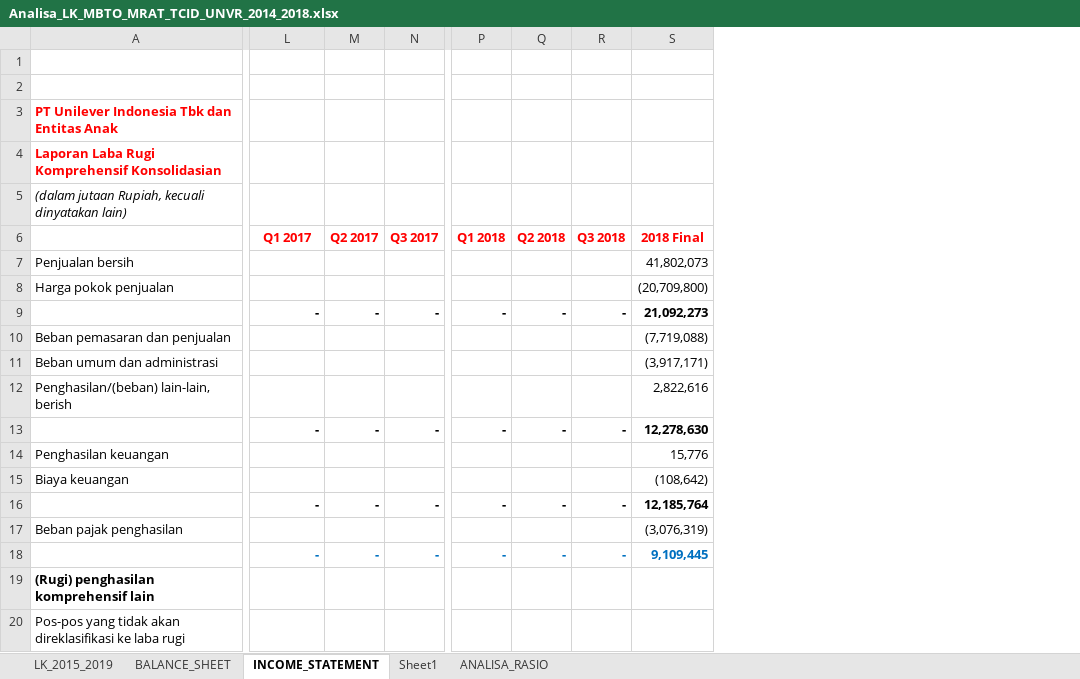
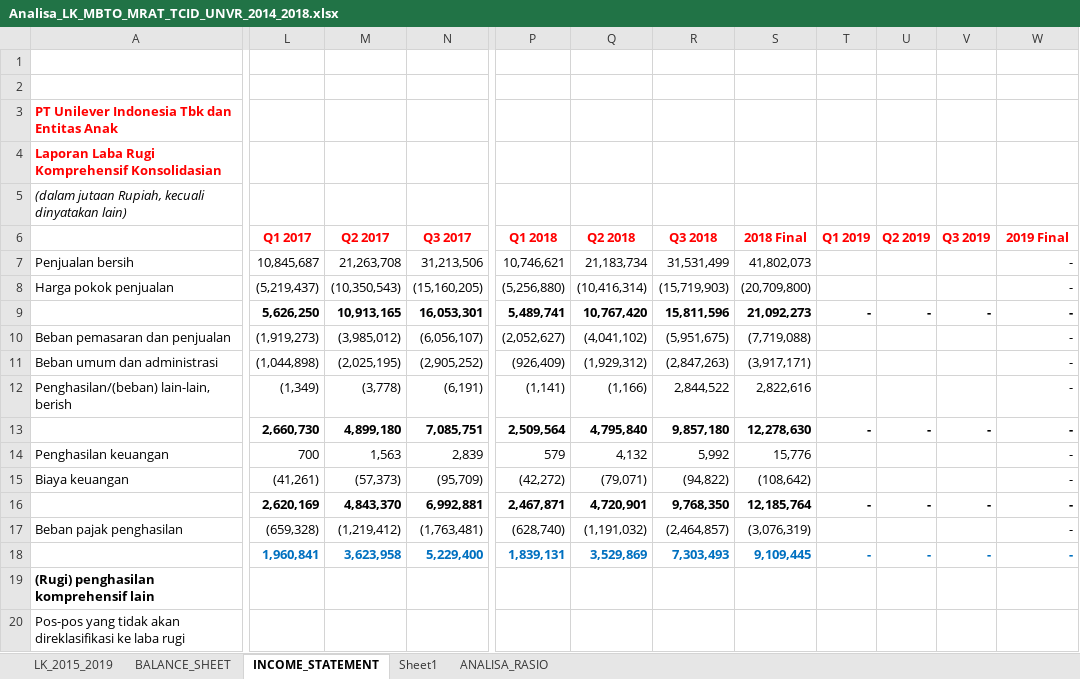
Before and after one commit to yulisetyo/kuliah, an Excel workbook: SKRIPSI/Analisa_LK_MBTO_MRAT_TCID_UNVR_2014_2018.xlsx, sheet INCOME_STATEMENT, drawn as a sheet; only a part is shown, gaps mark what is left out; values as stored, in another font and other column widths than the file's, no borders; removed rows and columns are numbered as before the commit, all else as after; the diff covers the shown part only; the diff names each change by its address in the sheet, - before the commit and + after, or states it on an @@ line.

Commit message:
penambahan materi

```diff
--- a/SKRIPSI/Analisa_LK_MBTO_MRAT_TCID_UNVR_2014_2018.xlsx (sheet INCOME_STATEMENT)
+++ b/SKRIPSI/Analisa_LK_MBTO_MRAT_TCID_UNVR_2014_2018.xlsx (sheet INCOME_STATEMENT)
-column M (Q2 2017), rows 9-18: - |  |  |  | - |  |  | - |  | -
-column N (Q3 2017), rows 9-18: - |  |  |  | - |  |  | - |  | -
+column M (Q2 2017), rows 7-18: 21,263,708 | (10,350,543) | 10,913,165 | (3,985,012) | (2,025,195) | (3,778) | 4,899,180 | 1,563 | (57,373) | 4,843,370 | (1,219,412) | 3,623,958
+column N (Q3 2017), rows 7-18: 31,213,506 | (15,160,205) | 16,053,301 | (6,056,107) | (2,905,252) | (6,191) | 7,085,751 | 2,839 | (95,709) | 6,992,881 | (1,763,481) | 5,229,400
+column P (Q1 2018), rows 7-18: 10,746,621 | (5,256,880) | 5,489,741 | (2,052,627) | (926,409) | (1,141) | 2,509,564 | 579 | (42,272) | 2,467,871 | (628,740) | 1,839,131
+column Q (Q2 2018), rows 7-18: 21,183,734 | (10,416,314) | 10,767,420 | (4,041,102) | (1,929,312) | (1,166) | 4,795,840 | 4,132 | (79,071) | 4,720,901 | (1,191,032) | 3,529,869
+column R (Q3 2018), rows 7-18: 31,531,499 | (15,719,903) | 15,811,596 | (5,951,675) | (2,847,263) | 2,844,522 | 9,857,180 | 5,992 | (94,822) | 9,768,350 | (2,464,857) | 7,303,493
+column S (2018 Final), rows 7-18: 41,802,073 | (20,709,800) | 21,092,273 | (7,719,088) | (3,917,171) | 2,822,616 | 12,278,630 | 15,776 | (108,642) | 12,185,764 | (3,076,319) | 9,109,445
-T6: Q1 2018
+T6: Q1 2019
-U6: Q2 2018
+U6: Q2 2019
-V6: Q3 2018
+V6: Q3 2019
-W6: 2018 Final
+W6: 2019 Final
-L7 (Q1 2017): (empty)
+L7 (Q1 2017): 10,845,687
-W7 (2019 Final): 41,802,073
+W7 (2019 Final): -
-L8 (Q1 2017): (empty)
+L8 (Q1 2017): (5,219,437)
-W8 (2019 Final): (20,709,800)
+W8 (2019 Final): -
-L9 (Q1 2017): -
+L9 (Q1 2017): 5,626,250
-W9 (2019 Final): 21,092,273
+W9 (2019 Final): -
-L10 (Q1 2017): (empty)
+L10 (Q1 2017): (1,919,273)
-W10 (2019 Final): (7,719,088)
+W10 (2019 Final): -
-L11 (Q1 2017): (empty)
+L11 (Q1 2017): (1,044,898)
-W11 (2019 Final): (3,917,171)
+W11 (2019 Final): -
-L12 (Q1 2017): (empty)
+L12 (Q1 2017): (1,349)
-W12 (2019 Final): 2,822,616
+W12 (2019 Final): -
-L13 (Q1 2017): -
+L13 (Q1 2017): 2,660,730
-W13 (2019 Final): 12,278,630
+W13 (2019 Final): -
-L14 (Q1 2017): (empty)
+L14 (Q1 2017): 700
-W14 (2019 Final): 15,776
+W14 (2019 Final): -
-L15 (Q1 2017): (empty)
+L15 (Q1 2017): (41,261)
-W15 (2019 Final): (108,642)
+W15 (2019 Final): -
-L16 (Q1 2017): -
+L16 (Q1 2017): 2,620,169
-W16 (2019 Final): 12,185,764
+W16 (2019 Final): -
-L17 (Q1 2017): (empty)
+L17 (Q1 2017): (659,328)
-W17 (2019 Final): (3,076,319)
+W17 (2019 Final): -
-L18 (Q1 2017): -
+L18 (Q1 2017): 1,960,841
-W18 (2019 Final): 9,109,445
+W18 (2019 Final): -
```
Also changed, not shown: 6 edited cells elsewhere in this sheet, formulas that keep their value, charts or pictures.
